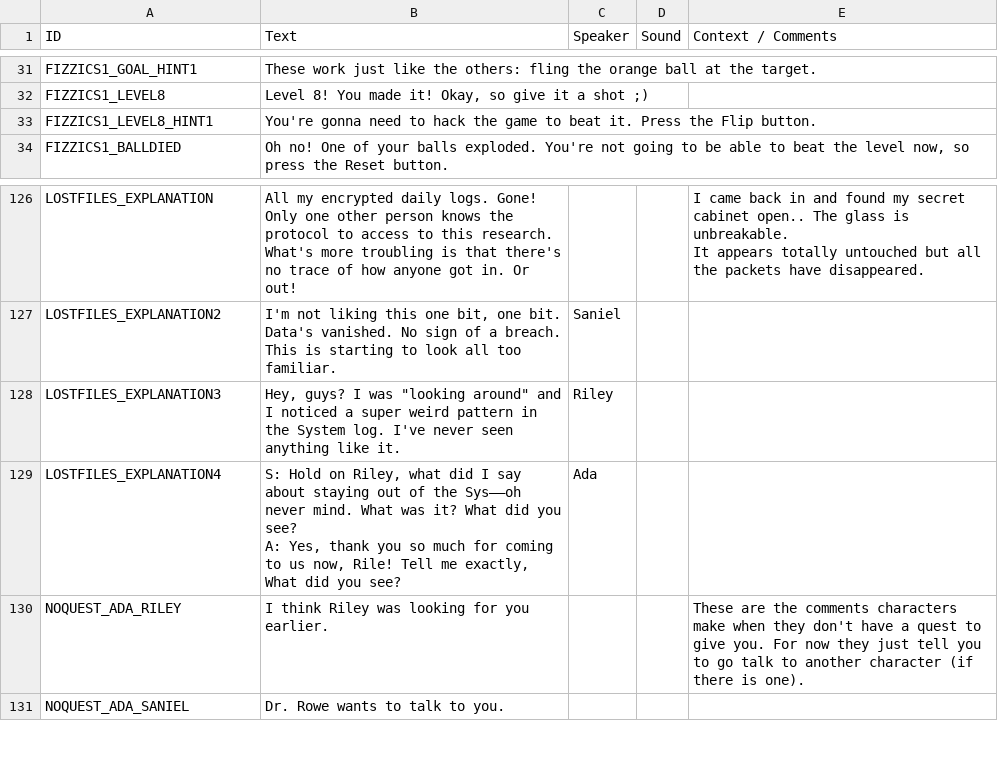
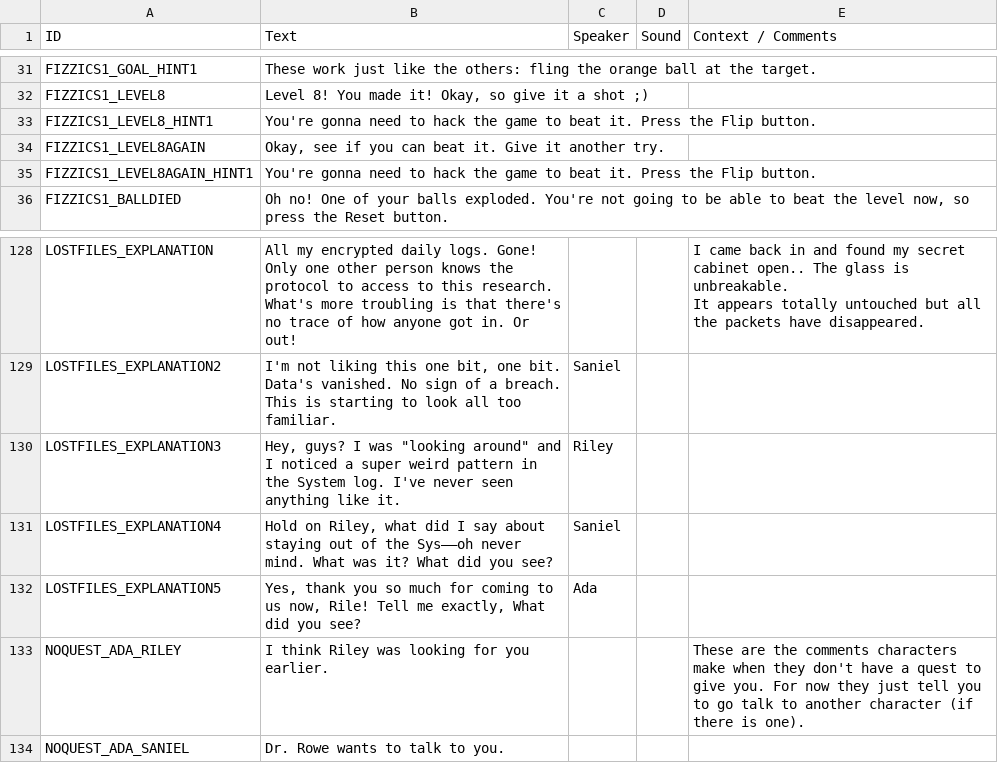
Before and after one commit to endlessm/clubhouse, a CSV file: data/quests_strings.csv, drawn as a sheet; only a part is shown, gaps mark what is left out; addresses are those after the commit; ↵ is a line break in a cell; the diff names each change by its address in the sheet, - before the commit and + after, or states it on an @@ line.

Commit message:
data: Update quests strings CSV

```diff
--- a/data/quests_strings.csv
+++ b/data/quests_strings.csv
+row 34: FIZZICS1_LEVEL8AGAIN | Okay, see if you can beat it. Give it another try.
+row 35: FIZZICS1_LEVEL8AGAIN_HINT1 | You're gonna need to hack the game to beat it. Press the Flip button.
-B131 (Text): S: Hold on Riley, what did I say about staying out of the Sys––oh never mind. What was it? What did you see? ↵ A: Yes, thank you so much for coming to us now, Rile! Tell me exactly, What did…
+B131 (Text): Hold on Riley, what did I say about staying out of the Sys––oh never mind. What was it? What did…
-C131 (Speaker): Ada
+C131 (Speaker): Saniel
+row 132: LOSTFILES_EXPLANATION5 | Yes, thank you so much for coming to us now, Rile! Tell me exactly, What did you see? | Ada
```
